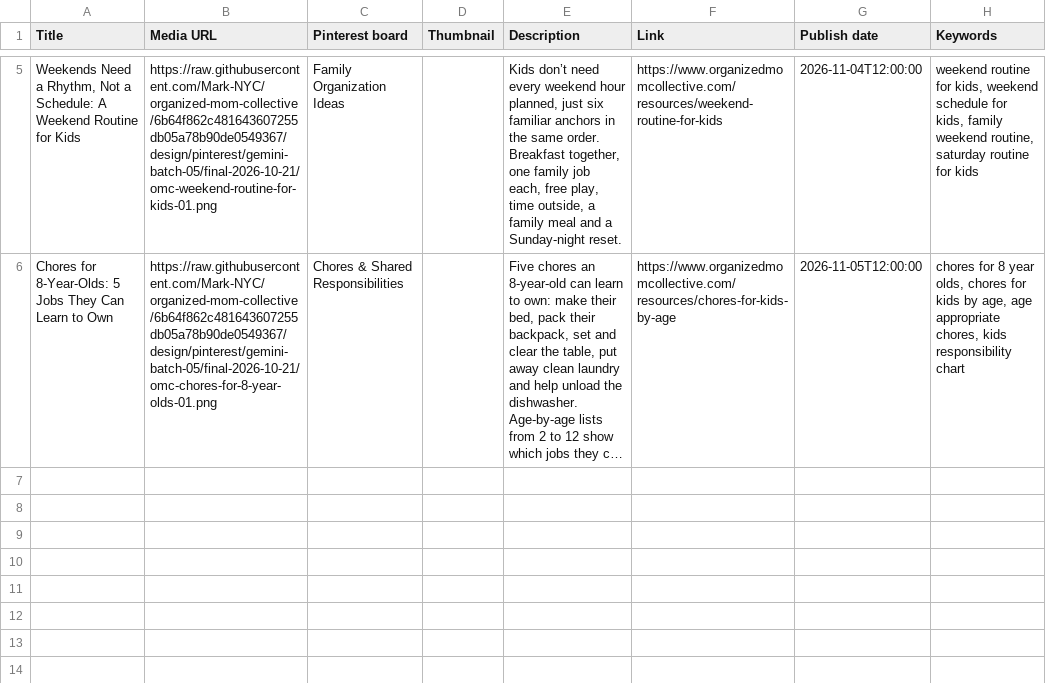
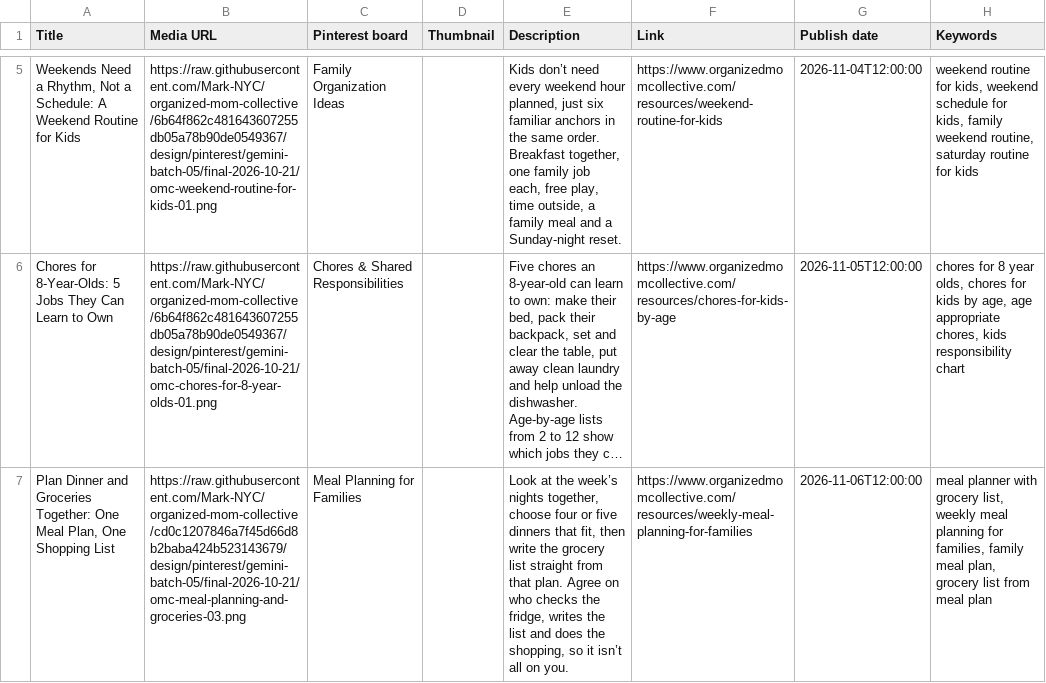
Before and after one commit to Mark-NYC/organized-mom-collective, a CSV file: design/pinterest/gemini-batch-05/pinterest-import-ready.csv, drawn as a sheet; only a part is shown, gaps mark what is left out; long unchanged cells end in …; the diff names each change by its address in the sheet, - before the commit and + after, or states it on an @@ line.

```diff
--- a/design/pinterest/gemini-batch-05/pinterest-import-ready.csv
+++ b/design/pinterest/gemini-batch-05/pinterest-import-ready.csv
+row 7: Plan Dinner and Groceries Together: One Meal Plan, One Shopping List | https://raw.githubusercontent.com/Mark-NYC/organized-mom-collective/cd0c1207846a7f45d66d8b2baba424b523143679/design/pinterest/gemini-batch-05/final-2026-10-21/omc-meal-planning-and-groceries-03.png | Meal Planning for Families |  | Look at the week’s nights together, choose four or five dinners that fit, then write the grocery list straight from that plan. Agree on who checks the fridge, writes the list and does the shopping, so it isn’t all on you. | https://www.organizedmomcollective.com/resources/weekly-meal-planning-for-families | 2026-11-06T12:00:00 | meal planner with grocery list, weekly meal planning for families, family meal plan, grocery list from meal plan
```
Also changed, not shown: design/pinterest/gemini-batch-05/pinterest-metadata.csv, design/pinterest/gemini-batch-05/production-manifest.csv, 6 other files.
